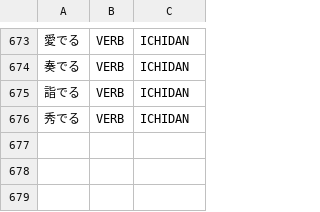
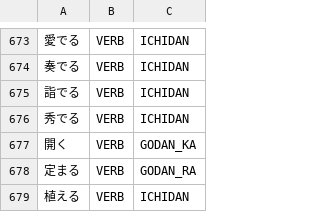
Before and after one commit to libraz/suzume, a TSV file: data/core/verbs.tsv, drawn as a sheet; only a part is shown, gaps mark what is left out; the diff names each change by its address in the sheet, - before the commit and + after, or states it on an @@ line.

Commit message:
fix(dictionary): register the base verbs an unknown kanji run outbids
- add three missing common base verbs to data/core/verbs.tsv
- without them an unknown two-kanji noun run outbid the correct noun plus
  verb split by a small margin, since a two-kanji unknown run is cheaper
  than a one-kanji one; the run swallowed the head kanji of the following
  verb and stranded its okurigana
- no structural rule can decide this: the okurigana row does not
  discriminate, and an inflection analysis coins a verb for almost any
  kanji-kana boundary, so the lexical evidence is what the L2 list exists
  for
- the list's own admission criterion already names disambiguation first,
  and structurally identical verbs were already registered

```diff
--- a/data/core/verbs.tsv
+++ b/data/core/verbs.tsv
+row 677: 開く | VERB | GODAN_KA
+row 678: 定まる | VERB | GODAN_RA
+row 679: 植える | VERB | ICHIDAN
```
